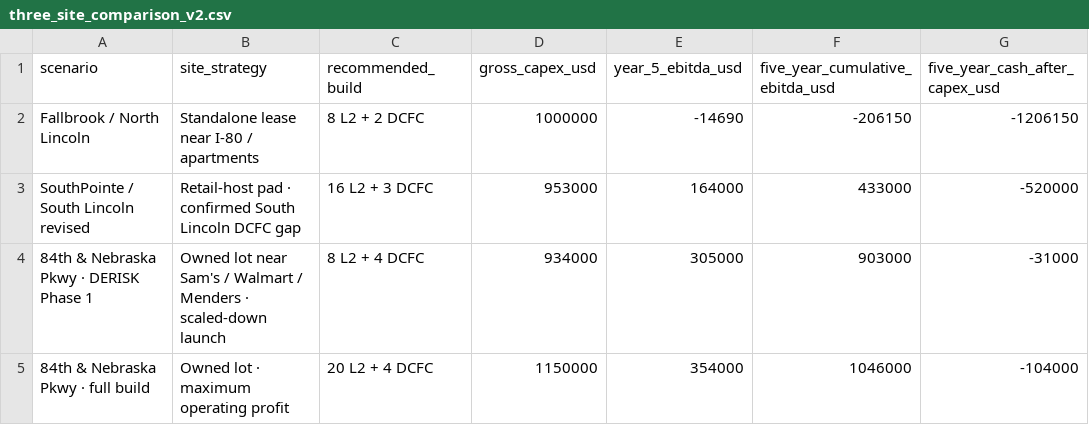
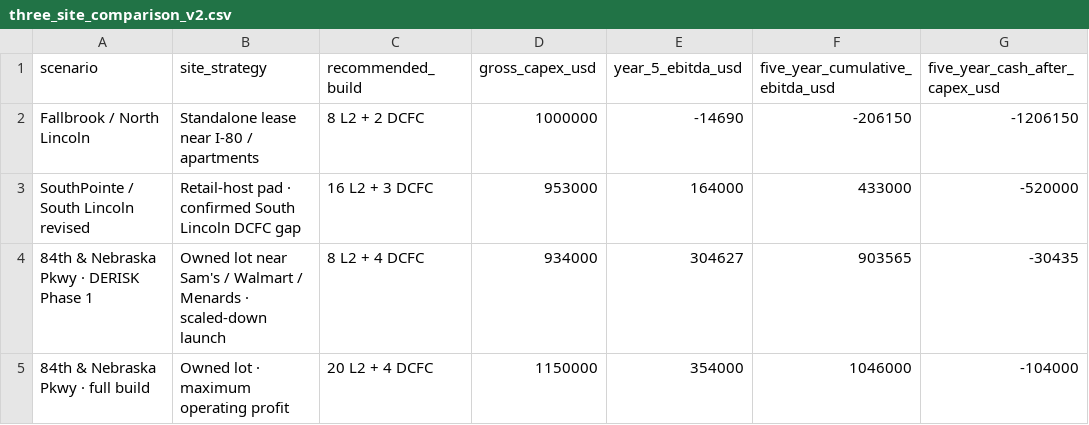
Before and after one commit to yangjl/EVstation, a CSV file: models/three_site_comparison_v2.csv, drawn as a sheet; only a part is shown; the diff names each change by its address in the sheet, - before the commit and + after, or states it on an @@ line.

```diff
--- a/models/three_site_comparison_v2.csv
+++ b/models/three_site_comparison_v2.csv
-B4 (site_strategy): …Walmart / Menders · scaled-down…
+B4 (site_strategy): …Walmart / Menards · scaled-down…
-E4 (year_5_ebitda_usd): 305000
+E4 (year_5_ebitda_usd): 304627
-F4 (five_year_cumulative_ebitda_usd): 903000
+F4 (five_year_cumulative_ebitda_usd): 903565
-G4 (five_year_cash_after_capex_usd): -31000
+G4 (five_year_cash_after_capex_usd): -30435
```
Also changed, not shown: models/84th_nebraska_pkwy_derisk_8L2_4DCFC_annual_ebitda.csv, 10 other files.
